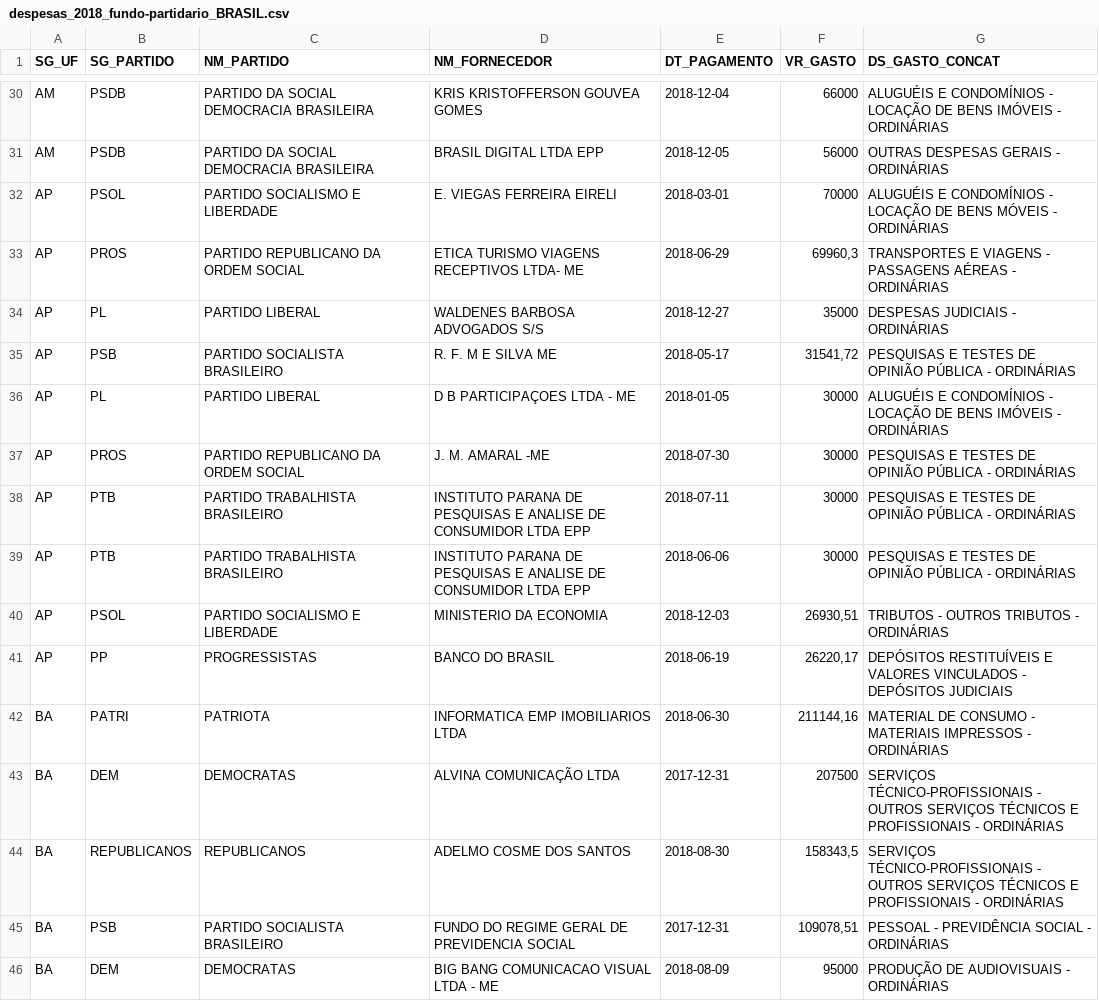
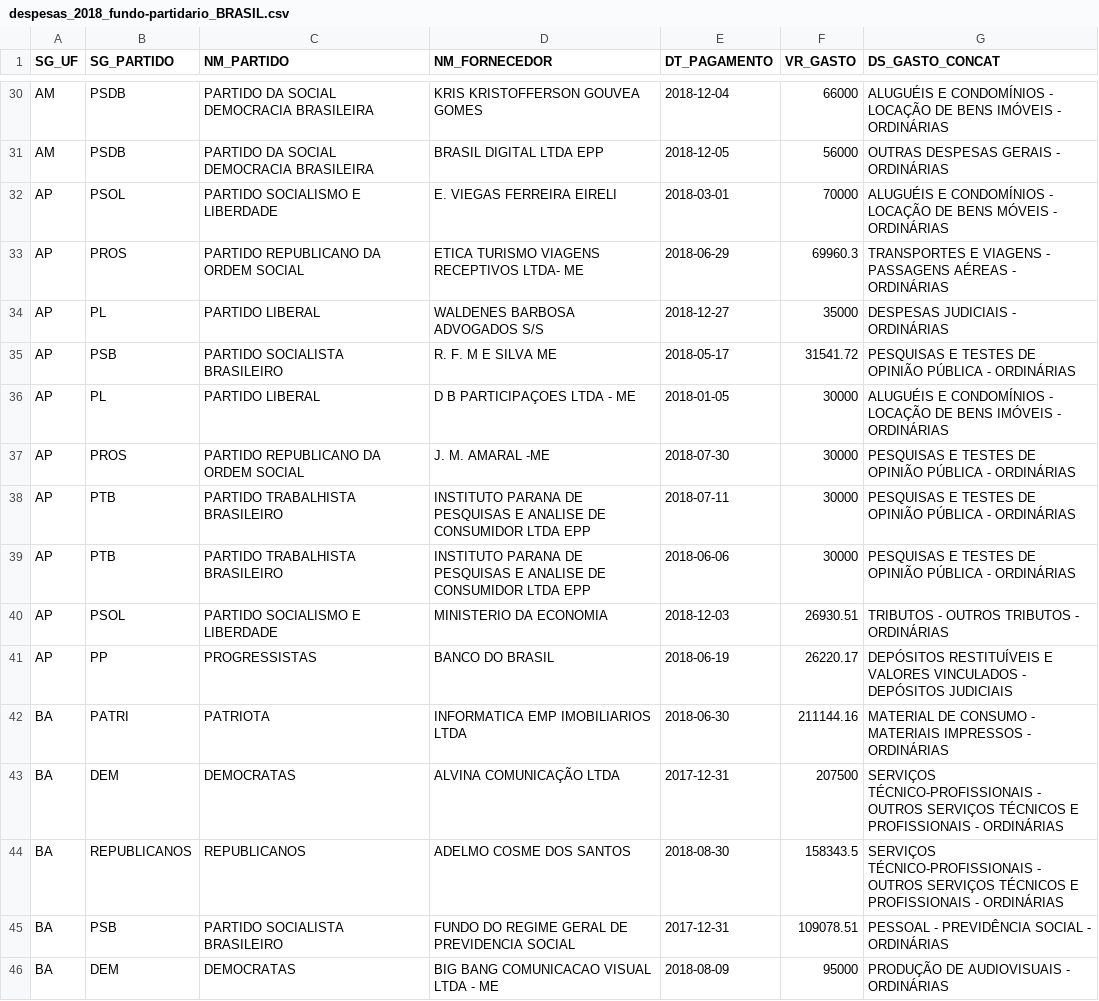
Before and after one commit to douglaslimaxx/visu, a CSV file: despesas_2018_fundo-partidario_BRASIL.csv, drawn as a sheet; only a part is shown, gaps mark what is left out; the diff covers the shown part only.

Commit message:
change to number

```diff
--- a/despesas_2018_fundo-partidario_BRASIL.csv
+++ b/despesas_2018_fundo-partidario_BRASIL.csv
@@ -32,5 +32,5 @@ AM,PSDB,PARTIDO DA SOCIAL DEMOCRACIA BRASILEIRA,BRASIL DIGITAL LTDA EPP,2018-12-
 AP,PSOL,PARTIDO SOCIALISMO E LIBERDADE,E. VIEGAS FERREIRA EIRELI,2018-03-01,70000,ALUGUÉIS E CONDOMÍNIOS - LOCAÇÃO DE BENS MÓVEIS - ORDINÁRIAS
-AP,PROS,PARTIDO REPUBLICANO DA ORDEM SOCIAL,ETICA TURISMO VIAGENS RECEPTIVOS LTDA- ME,2018-06-29,"69960,3",TRANSPORTES E VIAGENS - PASSAGENS AÉREAS - ORDINÁRIAS
+AP,PROS,PARTIDO REPUBLICANO DA ORDEM SOCIAL,ETICA TURISMO VIAGENS RECEPTIVOS LTDA- ME,2018-06-29,69960.3,TRANSPORTES E VIAGENS - PASSAGENS AÉREAS - ORDINÁRIAS
 AP,PL,PARTIDO LIBERAL,WALDENES BARBOSA ADVOGADOS S/S,2018-12-27,35000,DESPESAS JUDICIAIS - ORDINÁRIAS
-AP,PSB,PARTIDO SOCIALISTA BRASILEIRO,R. F. M E SILVA ME,2018-05-17,"31541,72",PESQUISAS E TESTES DE OPINIÃO PÚBLICA - ORDINÁRIAS
+AP,PSB,PARTIDO SOCIALISTA BRASILEIRO,R. F. M E SILVA ME,2018-05-17,31541.72,PESQUISAS E TESTES DE OPINIÃO PÚBLICA - ORDINÁRIAS
 AP,PL,PARTIDO LIBERAL,D B PARTICIPAÇOES LTDA - ME,2018-01-05,30000,ALUGUÉIS E CONDOMÍNIOS - LOCAÇÃO DE BENS IMÓVEIS - ORDINÁRIAS
@@ -39,8 +39,8 @@ AP,PTB,PARTIDO TRABALHISTA BRASILEIRO,INSTITUTO PARANA DE PESQUISAS E ANALISE DE
 AP,PTB,PARTIDO TRABALHISTA BRASILEIRO,INSTITUTO PARANA DE PESQUISAS E ANALISE DE CONSUMIDOR LTDA EPP,2018-06-06,30000,PESQUISAS E TESTES DE OPINIÃO PÚBLICA - ORDINÁRIAS
-AP,PSOL,PARTIDO SOCIALISMO E LIBERDADE,MINISTERIO DA ECONOMIA,2018-12-03,"26930,51",TRIBUTOS - OUTROS TRIBUTOS - ORDINÁRIAS
-AP,PP,PROGRESSISTAS,BANCO DO BRASIL,2018-06-19,"26220,17",DEPÓSITOS RESTITUÍVEIS E VALORES VINCULADOS - DEPÓSITOS JUDICIAIS
-BA,PATRI,PATRIOTA,INFORMATICA EMP IMOBILIARIOS LTDA,2018-06-30,"211144,16",MATERIAL DE CONSUMO - MATERIAIS IMPRESSOS - ORDINÁRIAS
+AP,PSOL,PARTIDO SOCIALISMO E LIBERDADE,MINISTERIO DA ECONOMIA,2018-12-03,26930.51,TRIBUTOS - OUTROS TRIBUTOS - ORDINÁRIAS
+AP,PP,PROGRESSISTAS,BANCO DO BRASIL,2018-06-19,26220.17,DEPÓSITOS RESTITUÍVEIS E VALORES VINCULADOS - DEPÓSITOS JUDICIAIS
+BA,PATRI,PATRIOTA,INFORMATICA EMP IMOBILIARIOS LTDA,2018-06-30,211144.16,MATERIAL DE CONSUMO - MATERIAIS IMPRESSOS - ORDINÁRIAS
 BA,DEM,DEMOCRATAS,ALVINA COMUNICAÇÃO LTDA,2017-12-31,207500,SERVIÇOS TÉCNICO-PROFISSIONAIS - OUTROS SERVIÇOS TÉCNICOS E PROFISSIONAIS - ORDINÁRIAS
-BA,REPUBLICANOS,REPUBLICANOS,ADELMO COSME DOS SANTOS,2018-08-30,"158343,5",SERVIÇOS TÉCNICO-PROFISSIONAIS - OUTROS SERVIÇOS TÉCNICOS E PROFISSIONAIS - ORDINÁRIAS
-BA,PSB,PARTIDO SOCIALISTA BRASILEIRO,FUNDO DO REGIME GERAL DE PREVIDENCIA SOCIAL,2017-12-31,"109078,51",PESSOAL - PREVIDÊNCIA SOCIAL - ORDINÁRIAS
+BA,REPUBLICANOS,REPUBLICANOS,ADELMO COSME DOS SANTOS,2018-08-30,158343.5,SERVIÇOS TÉCNICO-PROFISSIONAIS - OUTROS SERVIÇOS TÉCNICOS E PROFISSIONAIS - ORDINÁRIAS
+BA,PSB,PARTIDO SOCIALISTA BRASILEIRO,FUNDO DO REGIME GERAL DE PREVIDENCIA SOCIAL,2017-12-31,109078.51,PESSOAL - PREVIDÊNCIA SOCIAL - ORDINÁRIAS
 BA,DEM,DEMOCRATAS,BIG BANG COMUNICACAO VISUAL LTDA - ME,2018-08-09,95000,PRODUÇÃO DE AUDIOVISUAIS - ORDINÁRIAS
```
Also changed, not shown: 85 edited cells elsewhere in this file.
